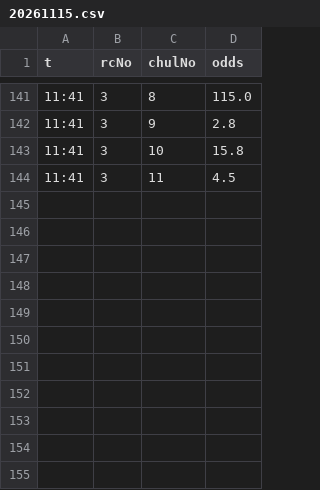
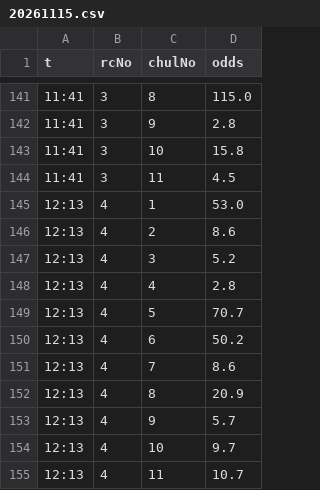
Before and after one commit to keibazul/horse-site, a CSV file: work/odds_snap/20261115.csv, drawn as a sheet; only a part is shown, gaps mark what is left out.

```diff
--- a/work/odds_snap/20261115.csv
+++ b/work/odds_snap/20261115.csv
@@ -144 +144,12 @@ t,rcNo,chulNo,odds
 11:41,3,11,4.5
+12:13,4,1,53.0
+12:13,4,2,8.6
+12:13,4,3,5.2
+12:13,4,4,2.8
+12:13,4,5,70.7
+12:13,4,6,50.2
+12:13,4,7,8.6
+12:13,4,8,20.9
+12:13,4,9,5.7
+12:13,4,10,9.7
+12:13,4,11,10.7
```
Also changed, not shown: 12 other files.
